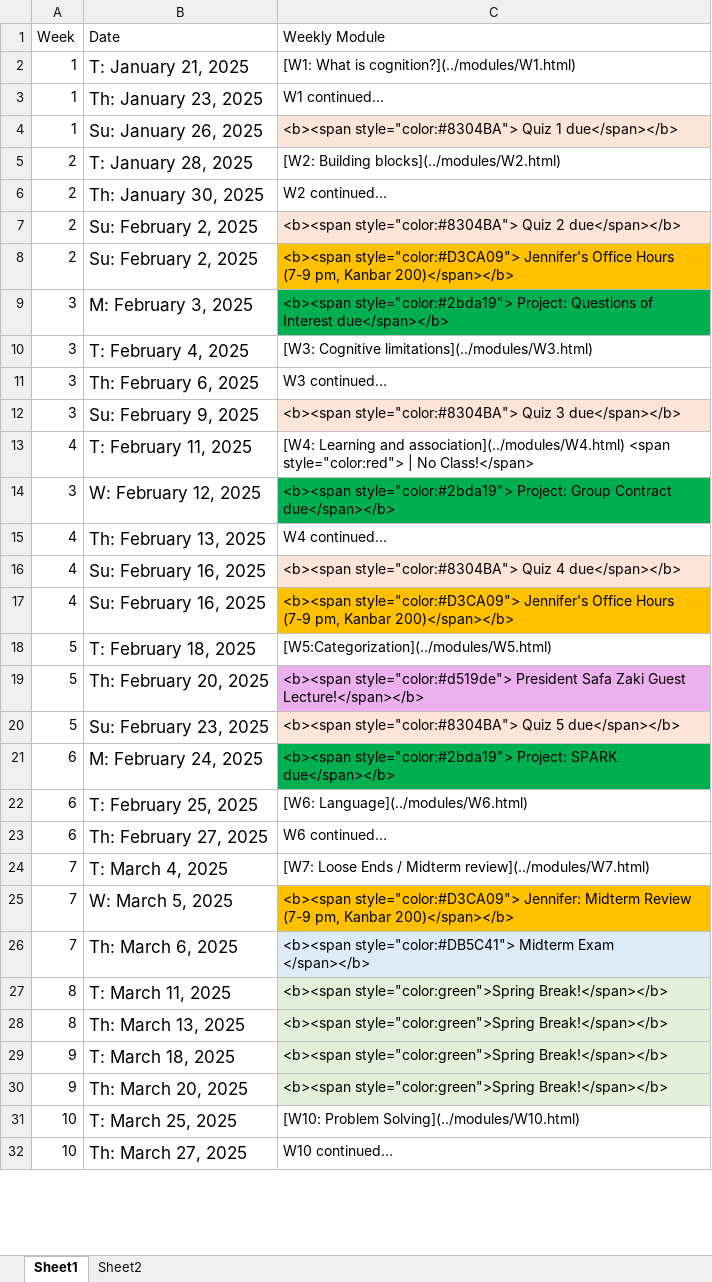
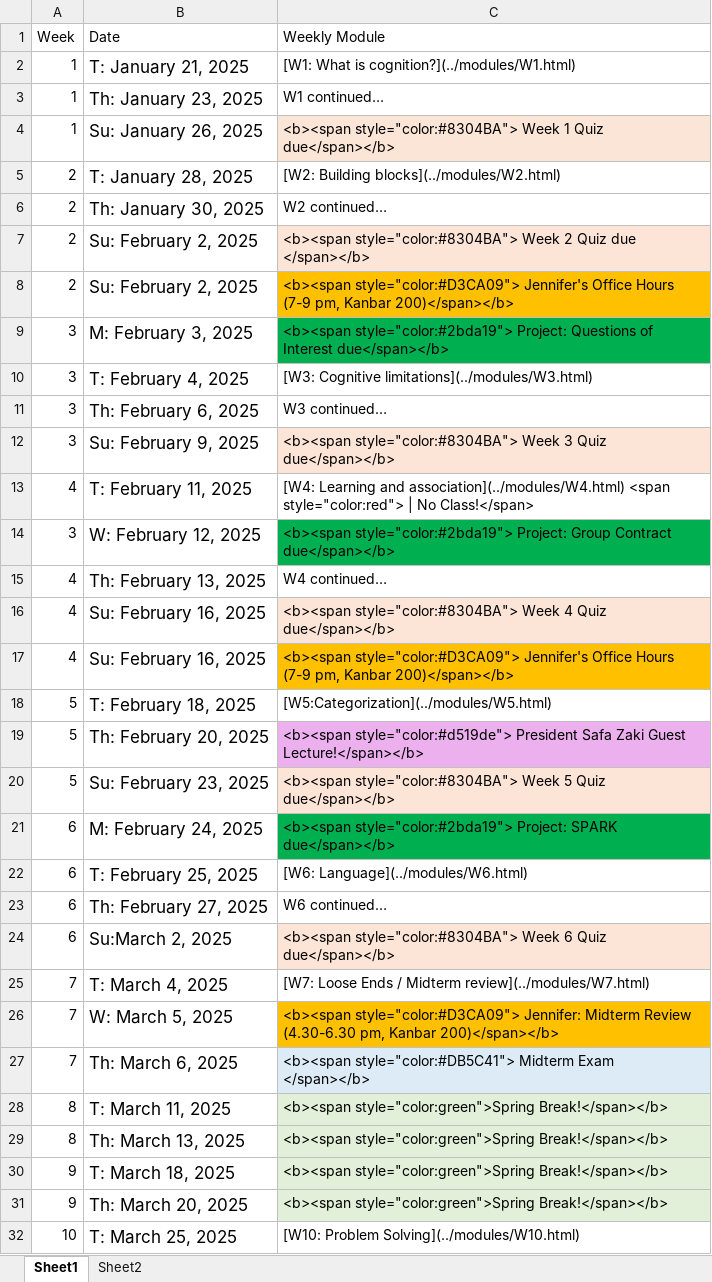
Before and after one commit to teaching-me/cognition, an Excel workbook: articles/course_docs/cog_2025.xlsx, sheet Sheet1, drawn as a sheet; only a part is shown; the shorter side is filled out with more unchanged rows; values as stored, in another font and other column widths than the file's, no borders; addresses are those after the commit; the diff covers the shown part only; the diff names each change by its address in the sheet, - before the commit and + after, or states it on an @@ line.

```diff
--- a/articles/course_docs/cog_2025.xlsx (sheet Sheet1)
+++ b/articles/course_docs/cog_2025.xlsx (sheet Sheet1)
-C4 (Weekly Module): <b><span style="color:#8304BA"> Quiz 1 due</span></b>
+C4 (Weekly Module): <b><span style="color:#8304BA"> Week 1 Quiz due</span></b>
-C7 (Weekly Module): <b><span style="color:#8304BA"> Quiz 2 due</span></b>
+C7 (Weekly Module): <b><span style="color:#8304BA"> Week 2 Quiz due </span></b>
-C12 (Weekly Module): <b><span style="color:#8304BA"> Quiz 3 due</span></b>
+C12 (Weekly Module): <b><span style="color:#8304BA"> Week 3 Quiz due</span></b>
-C16 (Weekly Module): <b><span style="color:#8304BA"> Quiz 4 due</span></b>
+C16 (Weekly Module): <b><span style="color:#8304BA"> Week 4 Quiz due</span></b>
-C20 (Weekly Module): <b><span style="color:#8304BA"> Quiz 5 due</span></b>
+C20 (Weekly Module): <b><span style="color:#8304BA"> Week 5 Quiz due</span></b>
+row 24: 6 | Su:March 2, 2025 | <b><span style="color:#8304BA"> Week 6 Quiz due</span></b>
-C26 (Weekly Module): …Midterm Review (7-9 pm, Kanbar…
+C26 (Weekly Module): …Midterm Review (4.30-6.30 pm, Kanbar…
```
Also changed, not shown: 8 edited cells elsewhere in this sheet, 4 other files.
